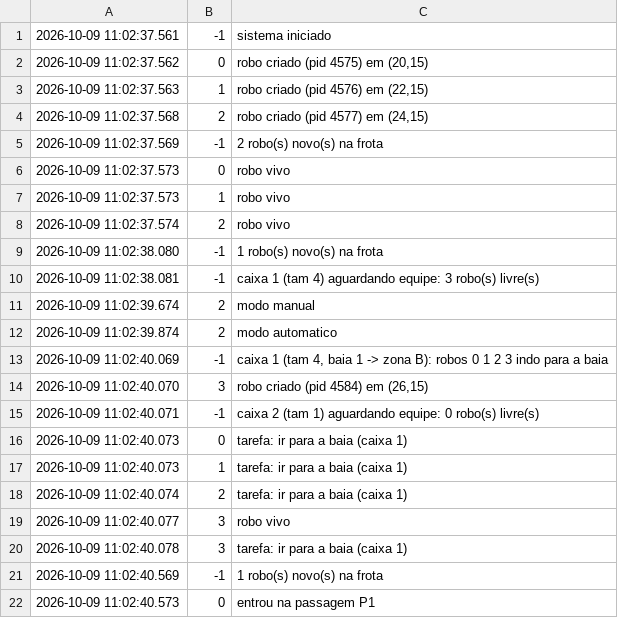
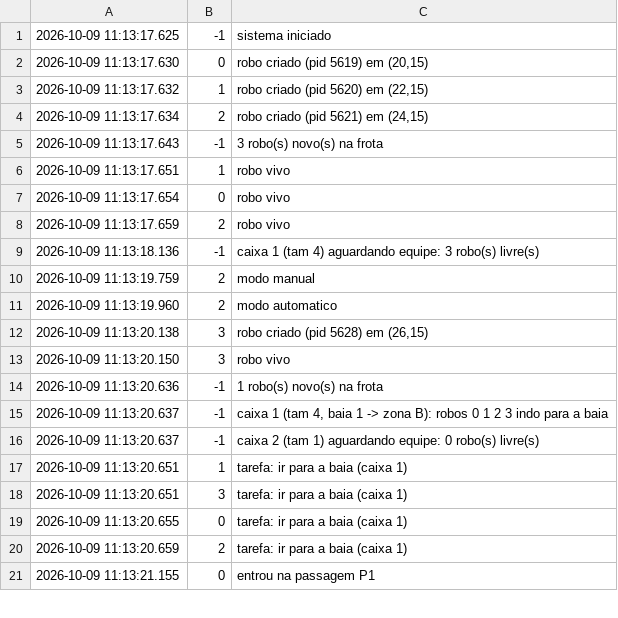
Before and after one commit to Primonom/logistica_com_robos_moveis_AMRs, a CSV file: testes/saidas/cenario4_eventos.csv, drawn as a sheet; only a part is shown; the diff covers the shown part only.

```diff
--- a/testes/saidas/cenario4_eventos.csv
+++ b/testes/saidas/cenario4_eventos.csv
@@ -1,22 +1,21 @@
-2026-10-09 11:02:37.561;-1;sistema iniciado
-2026-10-09 11:02:37.562;0;robo criado (pid 4575) em (20,15)
-2026-10-09 11:02:37.563;1;robo criado (pid 4576) em (22,15)
-2026-10-09 11:02:37.568;2;robo criado (pid 4577) em (24,15)
-2026-10-09 11:02:37.569;-1;2 robo(s) novo(s) na frota
-2026-10-09 11:02:37.573;0;robo vivo
-2026-10-09 11:02:37.573;1;robo vivo
-2026-10-09 11:02:37.574;2;robo vivo
-2026-10-09 11:02:38.080;-1;1 robo(s) novo(s) na frota
-2026-10-09 11:02:38.081;-1;caixa 1 (tam 4) aguardando equipe: 3 robo(s) livre(s)
-2026-10-09 11:02:39.674;2;modo manual
-2026-10-09 11:02:39.874;2;modo automatico
-2026-10-09 11:02:40.069;-1;caixa 1 (tam 4, baia 1 -> zona B): robos 0 1 2 3 indo para a baia
-2026-10-09 11:02:40.070;3;robo criado (pid 4584) em (26,15)
-2026-10-09 11:02:40.071;-1;caixa 2 (tam 1) aguardando equipe: 0 robo(s) livre(s)
-2026-10-09 11:02:40.073;0;tarefa: ir para a baia (caixa 1)
-2026-10-09 11:02:40.073;1;tarefa: ir para a baia (caixa 1)
-2026-10-09 11:02:40.074;2;tarefa: ir para a baia (caixa 1)
-2026-10-09 11:02:40.077;3;robo vivo
-2026-10-09 11:02:40.078;3;tarefa: ir para a baia (caixa 1)
-2026-10-09 11:02:40.569;-1;1 robo(s) novo(s) na frota
-2026-10-09 11:02:40.573;0;entrou na passagem P1
+2026-10-09 11:13:17.625;-1;sistema iniciado
+2026-10-09 11:13:17.630;0;robo criado (pid 5619) em (20,15)
+2026-10-09 11:13:17.632;1;robo criado (pid 5620) em (22,15)
+2026-10-09 11:13:17.634;2;robo criado (pid 5621) em (24,15)
+2026-10-09 11:13:17.643;-1;3 robo(s) novo(s) na frota
+2026-10-09 11:13:17.651;1;robo vivo
+2026-10-09 11:13:17.654;0;robo vivo
+2026-10-09 11:13:17.659;2;robo vivo
+2026-10-09 11:13:18.136;-1;caixa 1 (tam 4) aguardando equipe: 3 robo(s) livre(s)
+2026-10-09 11:13:19.759;2;modo manual
+2026-10-09 11:13:19.960;2;modo automatico
+2026-10-09 11:13:20.138;3;robo criado (pid 5628) em (26,15)
+2026-10-09 11:13:20.150;3;robo vivo
+2026-10-09 11:13:20.636;-1;1 robo(s) novo(s) na frota
+2026-10-09 11:13:20.637;-1;caixa 1 (tam 4, baia 1 -> zona B): robos 0 1 2 3 indo para a baia
+2026-10-09 11:13:20.637;-1;caixa 2 (tam 1) aguardando equipe: 0 robo(s) livre(s)
+2026-10-09 11:13:20.651;1;tarefa: ir para a baia (caixa 1)
+2026-10-09 11:13:20.651;3;tarefa: ir para a baia (caixa 1)
+2026-10-09 11:13:20.655;0;tarefa: ir para a baia (caixa 1)
+2026-10-09 11:13:20.659;2;tarefa: ir para a baia (caixa 1)
+2026-10-09 11:13:21.155;0;entrou na passagem P1
```
Also changed, not shown: 6 added rows, 6 removed rows and 42 edited cells elsewhere in this file, testes/saidas/cenario1_eventos.csv, testes/saidas/cenario2_eventos.csv, 21 other files.
